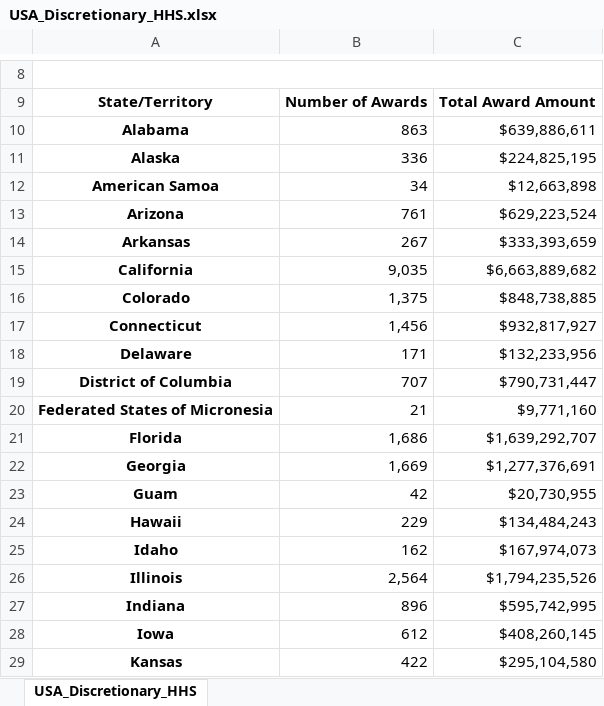
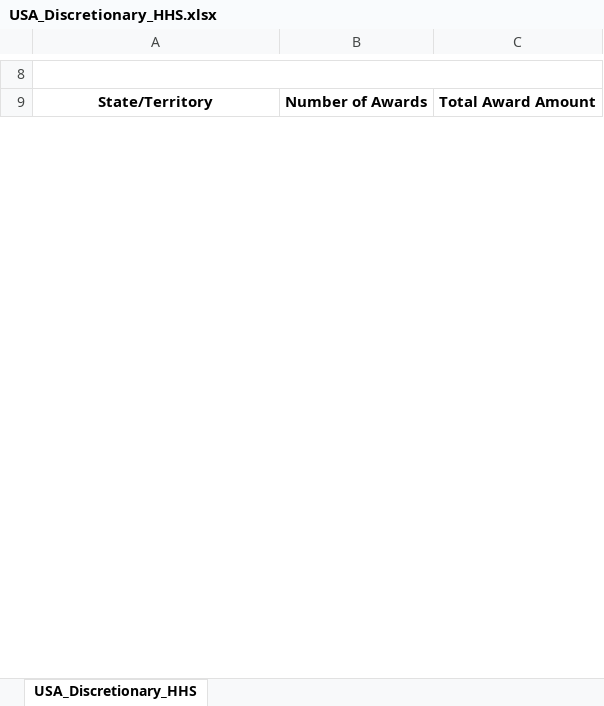
Before and after one commit to mschiavoni/TaggsAR2016, an Excel workbook: DataFiles_Excel/Maps/AwardsByLocation/US/USA_Discretionary/USA_Discretionary_HHS.xlsx, sheet USA_Discretionary_HHS, drawn as a sheet; only a part is shown, gaps mark what is left out; values as stored, in another font and other column widths than the file's, no borders; removed rows and columns are numbered as before the commit, all else as after; the diff covers the shown part only; the diff names each change by its address in the sheet, - before the commit and + after, or states it on an @@ line.

Commit message:
Add files via upload
update disc state excel

```diff
--- a/DataFiles_Excel/Maps/AwardsByLocation/US/USA_Discretionary/USA_Discretionary_HHS.xlsx (sheet USA_Discretionary_HHS)
+++ b/DataFiles_Excel/Maps/AwardsByLocation/US/USA_Discretionary/USA_Discretionary_HHS.xlsx (sheet USA_Discretionary_HHS)
-row 10: Alabama | 863 | $639,886,611
-row 11: Alaska | 336 | $224,825,195
-row 12: American Samoa | 34 | $12,663,898
-row 13: Arizona | 761 | $629,223,524
-row 14: Arkansas | 267 | $333,393,659
-row 15: California | 9,035 | $6,663,889,682
-row 16: Colorado | 1,375 | $848,738,885
-row 17: Connecticut | 1,456 | $932,817,927
-row 18: Delaware | 171 | $132,233,956
-row 19: District of Columbia | 707 | $790,731,447
-row 20: Federated States of Micronesia | 21 | $9,771,160
-row 21: Florida | 1,686 | $1,639,292,707
-row 22: Georgia | 1,669 | $1,277,376,691
-row 23: Guam | 42 | $20,730,955
-row 24: Hawaii | 229 | $134,484,243
-row 25: Idaho | 162 | $167,974,073
-row 26: Illinois | 2,564 | $1,794,235,526
-row 27: Indiana | 896 | $595,742,995
-row 28: Iowa | 612 | $408,260,145
-row 29: Kansas | 422 | $295,104,580
```
Also changed, not shown: 59 added rows and 39 removed rows elsewhere in this sheet.
